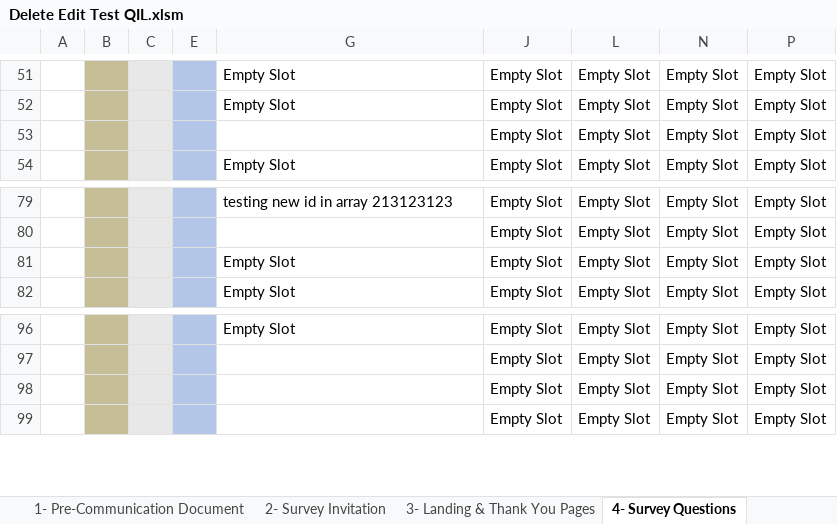
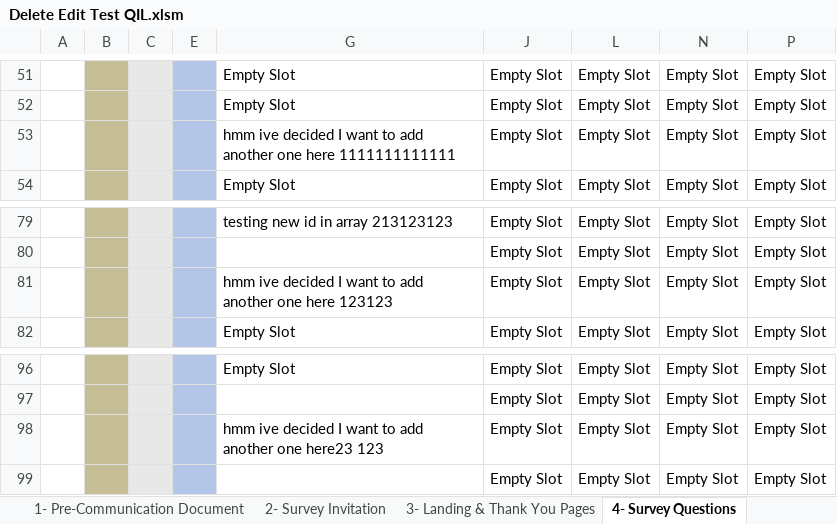
Before and after one commit to hreid25/Survey-Build-Automation, an Excel workbook: Delete Edit Test QIL.xlsm, sheet 4- Survey Questions, drawn as a sheet; only a part is shown, gaps mark what is left out; values as stored, in another font and other column widths than the file's, no borders; charts and pictures and conditional formats not drawn; the diff names each change by its address in the sheet, - before the commit and + after, or states it on an @@ line.

Commit message:
Add Question B + ReadMe
read me changes

```diff
--- a/Delete Edit Test QIL.xlsm (sheet 4- Survey Questions)
+++ b/Delete Edit Test QIL.xlsm (sheet 4- Survey Questions)
-G53: (empty)
+G53: hmm ive decided I want to add another one here 1111111111111
-G81: Empty Slot
+G81: hmm ive decided I want to add another one here 123123
-G98: (empty)
+G98: hmm ive decided I want to add another one here23 123
```
Also changed, not shown: 3 other files.
